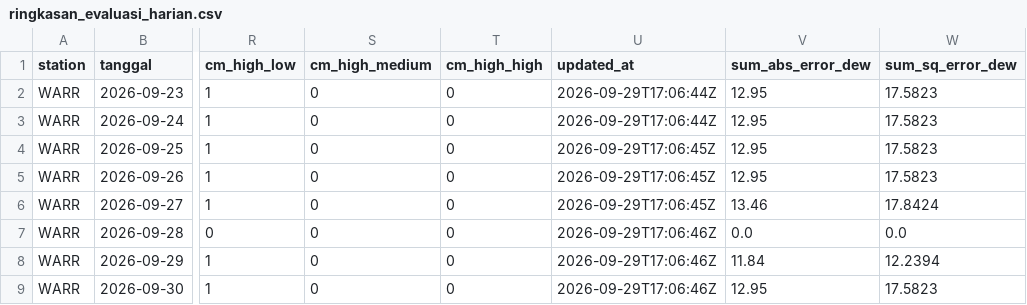
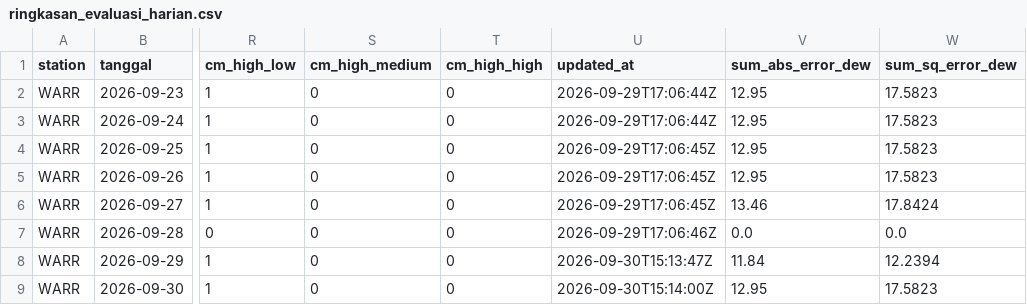
Before and after one commit to ybtiwatu/Metar-Code-EWS, a CSV file: data/ringkasan_evaluasi_harian.csv, drawn as a sheet; only a part is shown, gaps mark what is left out; the diff names each change by its address in the sheet, - before the commit and + after, or states it on an @@ line.

Commit message:
tes

```diff
--- a/data/ringkasan_evaluasi_harian.csv
+++ b/data/ringkasan_evaluasi_harian.csv
-U8 (updated_at): 2026-09-29T17:06:46Z
+U8 (updated_at): 2026-09-30T15:13:47Z
-U9 (updated_at): 2026-09-29T17:06:46Z
+U9 (updated_at): 2026-09-30T15:14:00Z
```
